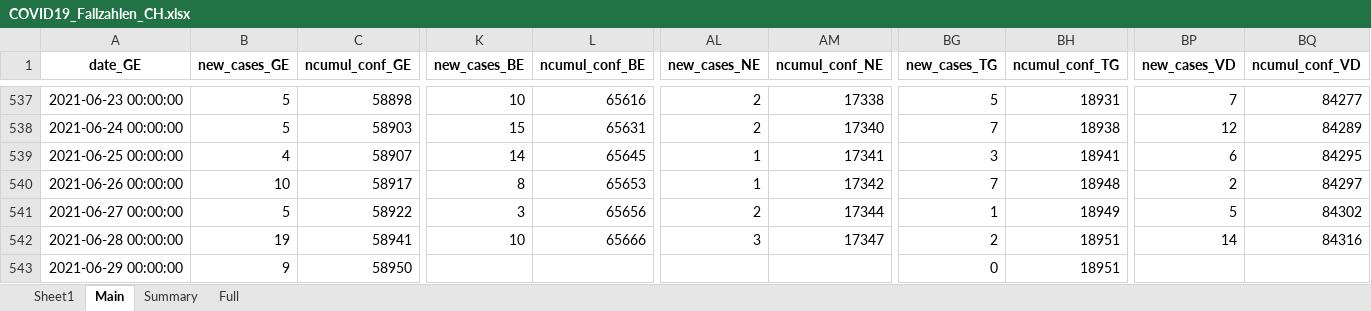
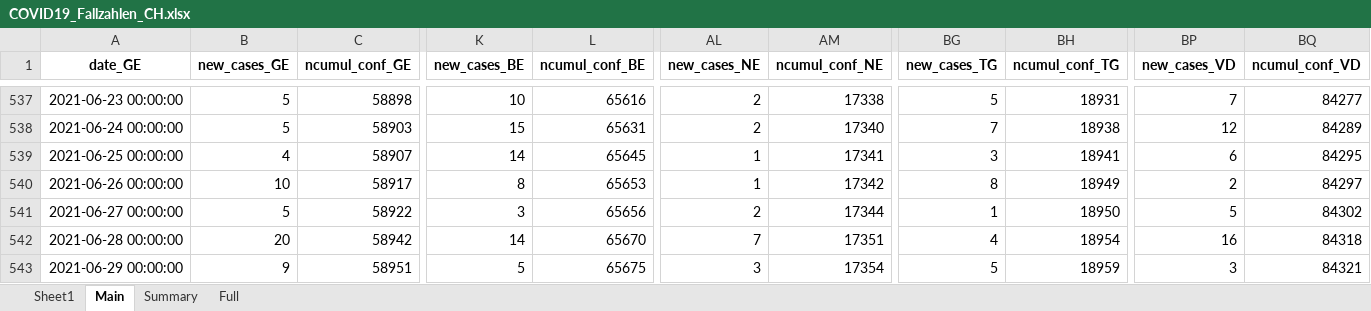
Before and after one commit to esolodko/p1_pub, an Excel workbook: xlsx_data/COVID19_Fallzahlen_CH.xlsx, sheet Main, drawn as a sheet; only a part is shown, gaps mark what is left out; values as stored, in another font and other column widths than the file's, no borders; the diff covers the shown part only; the diff names each change by its address in the sheet, - before the commit and + after, or states it on an @@ line.

Commit message:
update_CH

```diff
--- a/xlsx_data/COVID19_Fallzahlen_CH.xlsx (sheet Main)
+++ b/xlsx_data/COVID19_Fallzahlen_CH.xlsx (sheet Main)
-BG540 (new_cases_TG): 7
+BG540 (new_cases_TG): 8
-BH540 (ncumul_conf_TG): 18948
+BH540 (ncumul_conf_TG): 18949
-BH541 (ncumul_conf_TG): 18949
+BH541 (ncumul_conf_TG): 18950
-B542 (new_cases_GE): 19
+B542 (new_cases_GE): 20
-C542 (ncumul_conf_GE): 58941
+C542 (ncumul_conf_GE): 58942
-K542 (new_cases_BE): 10
+K542 (new_cases_BE): 14
-L542 (ncumul_conf_BE): 65666
+L542 (ncumul_conf_BE): 65670
-AL542 (new_cases_NE): 3
+AL542 (new_cases_NE): 7
-AM542 (ncumul_conf_NE): 17347
+AM542 (ncumul_conf_NE): 17351
-BG542 (new_cases_TG): 2
+BG542 (new_cases_TG): 4
-BH542 (ncumul_conf_TG): 18951
+BH542 (ncumul_conf_TG): 18954
-BP542 (new_cases_VD): 14
+BP542 (new_cases_VD): 16
-BQ542 (ncumul_conf_VD): 84316
+BQ542 (ncumul_conf_VD): 84318
-C543 (ncumul_conf_GE): 58950
+C543 (ncumul_conf_GE): 58951
-K543 (new_cases_BE): (empty)
+K543 (new_cases_BE): 5
-L543 (ncumul_conf_BE): (empty)
+L543 (ncumul_conf_BE): 65675
-AL543 (new_cases_NE): (empty)
+AL543 (new_cases_NE): 3
-AM543 (ncumul_conf_NE): (empty)
+AM543 (ncumul_conf_NE): 17354
-BG543 (new_cases_TG): 0
+BG543 (new_cases_TG): 5
-BH543 (ncumul_conf_TG): 18951
+BH543 (ncumul_conf_TG): 18959
-BP543 (new_cases_VD): (empty)
+BP543 (new_cases_VD): 3
-BQ543 (ncumul_conf_VD): (empty)
+BQ543 (ncumul_conf_VD): 84321
```
Also changed, not shown: 59 edited cells elsewhere in this sheet, sheet Summary.
